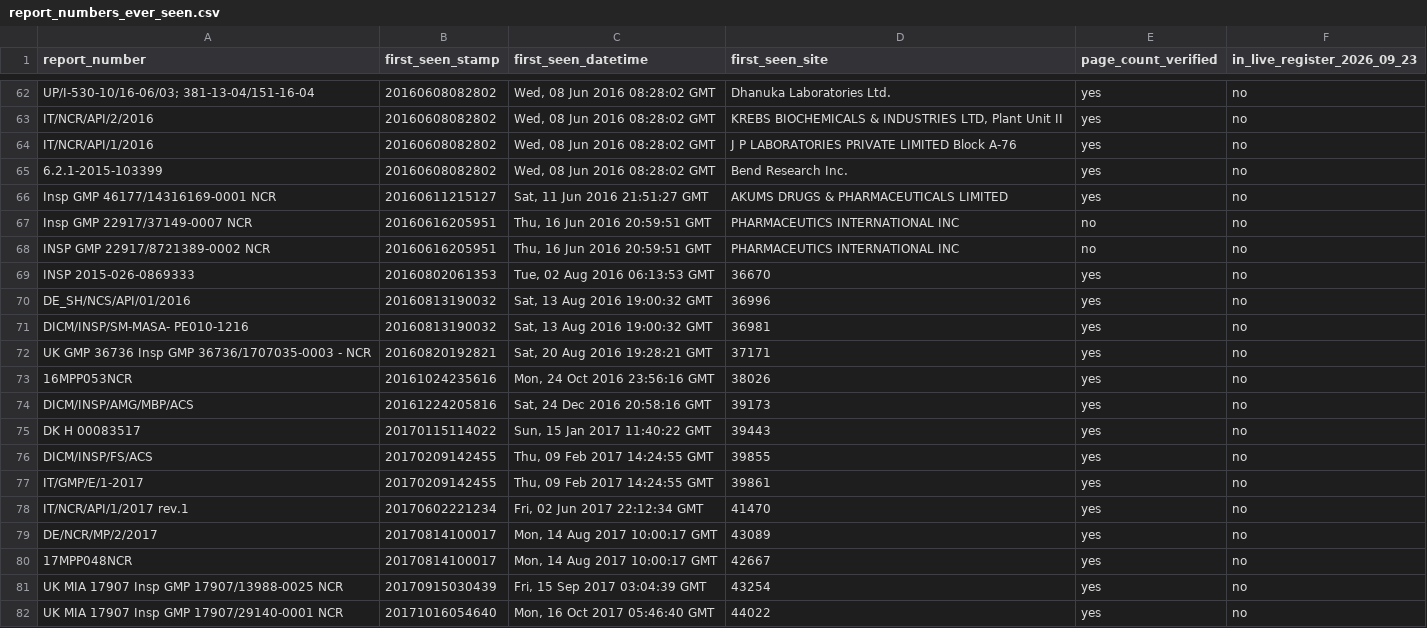
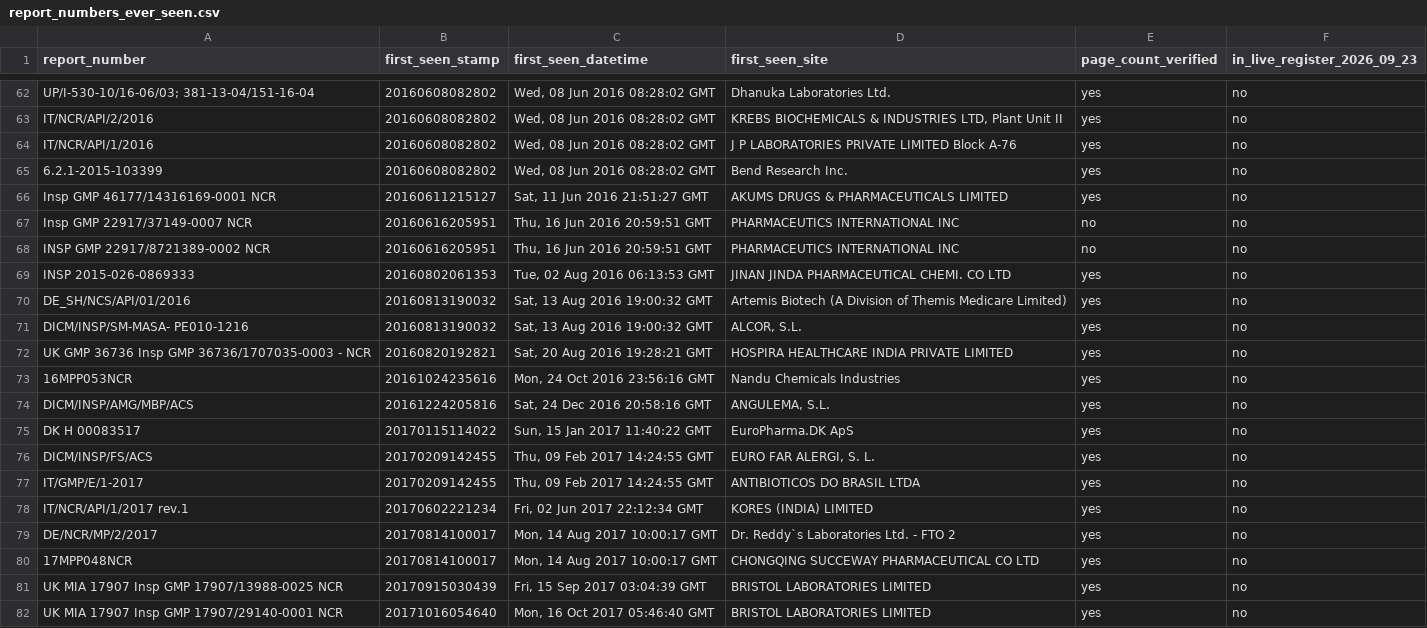
Before and after one commit to q3dresearch/wss-gmp-noncompliance, a CSV file: examples/report_numbers_ever_seen.csv, drawn as a sheet; only a part is shown, gaps mark what is left out; the diff covers the shown part only.

```diff
--- a/examples/report_numbers_ever_seen.csv
+++ b/examples/report_numbers_ever_seen.csv
@@ -68,15 +68,15 @@ Insp GMP 22917/37149-0007 NCR,20160616205951,"Thu, 16 Jun 2016 20:59:51 GMT",PHA
 INSP GMP 22917/8721389-0002 NCR,20160616205951,"Thu, 16 Jun 2016 20:59:51 GMT",PHARMACEUTICS INTERNATIONAL INC,no,no
-INSP 2015-026-0869333,20160802061353,"Tue, 02 Aug 2016 06:13:53 GMT",36670,yes,no
-DE_SH/NCS/API/01/2016,20160813190032,"Sat, 13 Aug 2016 19:00:32 GMT",36996,yes,no
-DICM/INSP/SM-MASA- PE010-1216,20160813190032,"Sat, 13 Aug 2016 19:00:32 GMT",36981,yes,no
-UK GMP 36736 Insp GMP 36736/1707035-0003 - NCR,20160820192821,"Sat, 20 Aug 2016 19:28:21 GMT",37171,yes,no
-16MPP053NCR,20161024235616,"Mon, 24 Oct 2016 23:56:16 GMT",38026,yes,no
-DICM/INSP/AMG/MBP/ACS,20161224205816,"Sat, 24 Dec 2016 20:58:16 GMT",39173,yes,no
-DK H 00083517,20170115114022,"Sun, 15 Jan 2017 11:40:22 GMT",39443,yes,no
-DICM/INSP/FS/ACS,20170209142455,"Thu, 09 Feb 2017 14:24:55 GMT",39855,yes,no
-IT/GMP/E/1-2017,20170209142455,"Thu, 09 Feb 2017 14:24:55 GMT",39861,yes,no
-IT/NCR/API/1/2017 rev.1,20170602221234,"Fri, 02 Jun 2017 22:12:34 GMT",41470,yes,no
-DE/NCR/MP/2/2017,20170814100017,"Mon, 14 Aug 2017 10:00:17 GMT",43089,yes,no
-17MPP048NCR,20170814100017,"Mon, 14 Aug 2017 10:00:17 GMT",42667,yes,no
-UK MIA 17907 Insp GMP 17907/13988-0025 NCR,20170915030439,"Fri, 15 Sep 2017 03:04:39 GMT",43254,yes,no
-UK MIA 17907 Insp GMP 17907/29140-0001 NCR,20171016054640,"Mon, 16 Oct 2017 05:46:40 GMT",44022,yes,no
+INSP 2015-026-0869333,20160802061353,"Tue, 02 Aug 2016 06:13:53 GMT",JINAN JINDA PHARMACEUTICAL CHEMI. CO LTD,yes,no
+DE_SH/NCS/API/01/2016,20160813190032,"Sat, 13 Aug 2016 19:00:32 GMT",Artemis Biotech (A Division of Themis Medicare Limited),yes,no
+DICM/INSP/SM-MASA- PE010-1216,20160813190032,"Sat, 13 Aug 2016 19:00:32 GMT","ALCOR, S.L.",yes,no
+UK GMP 36736 Insp GMP 36736/1707035-0003 - NCR,20160820192821,"Sat, 20 Aug 2016 19:28:21 GMT",HOSPIRA HEALTHCARE INDIA PRIVATE LIMITED,yes,no
+16MPP053NCR,20161024235616,"Mon, 24 Oct 2016 23:56:16 GMT",Nandu Chemicals Industries,yes,no
+DICM/INSP/AMG/MBP/ACS,20161224205816,"Sat, 24 Dec 2016 20:58:16 GMT","ANGULEMA, S.L.",yes,no
+DK H 00083517,20170115114022,"Sun, 15 Jan 2017 11:40:22 GMT",EuroPharma.DK ApS,yes,no
+DICM/INSP/FS/ACS,20170209142455,"Thu, 09 Feb 2017 14:24:55 GMT","EURO FAR ALERGI, S. L.",yes,no
+IT/GMP/E/1-2017,20170209142455,"Thu, 09 Feb 2017 14:24:55 GMT",ANTIBIOTICOS DO BRASIL LTDA,yes,no
+IT/NCR/API/1/2017 rev.1,20170602221234,"Fri, 02 Jun 2017 22:12:34 GMT",KORES (INDIA) LIMITED,yes,no
+DE/NCR/MP/2/2017,20170814100017,"Mon, 14 Aug 2017 10:00:17 GMT",Dr. Reddy`s Laboratories Ltd. - FTO 2,yes,no
+17MPP048NCR,20170814100017,"Mon, 14 Aug 2017 10:00:17 GMT",CHONGQING SUCCEWAY PHARMACEUTICAL CO LTD,yes,no
+UK MIA 17907 Insp GMP 17907/13988-0025 NCR,20170915030439,"Fri, 15 Sep 2017 03:04:39 GMT",BRISTOL LABORATORIES LIMITED,yes,no
+UK MIA 17907 Insp GMP 17907/29140-0001 NCR,20171016054640,"Mon, 16 Oct 2017 05:46:40 GMT",BRISTOL LABORATORIES LIMITED,yes,no
```
Also changed, not shown: 71 edited cells elsewhere in this file, 2 other files.
